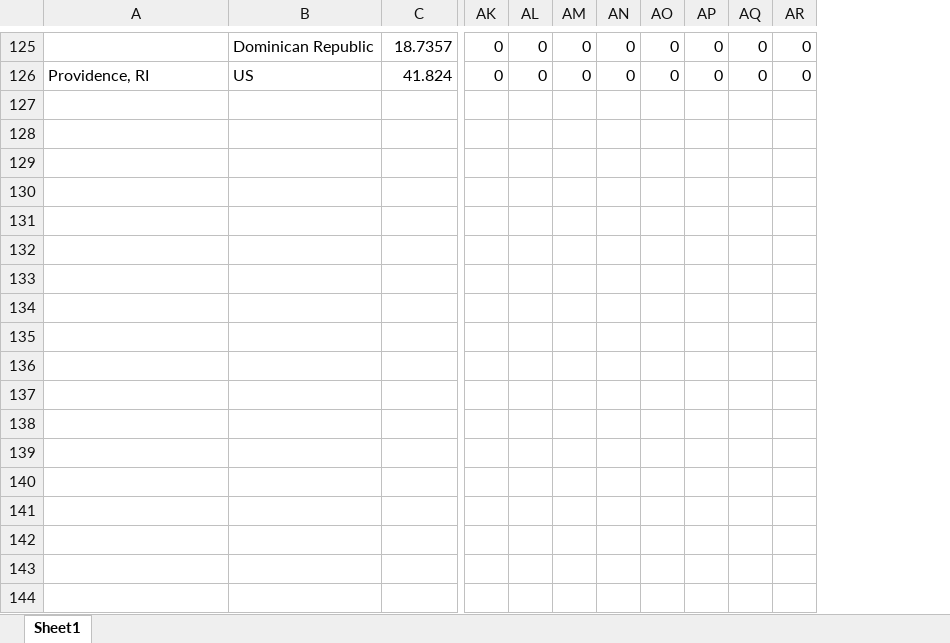
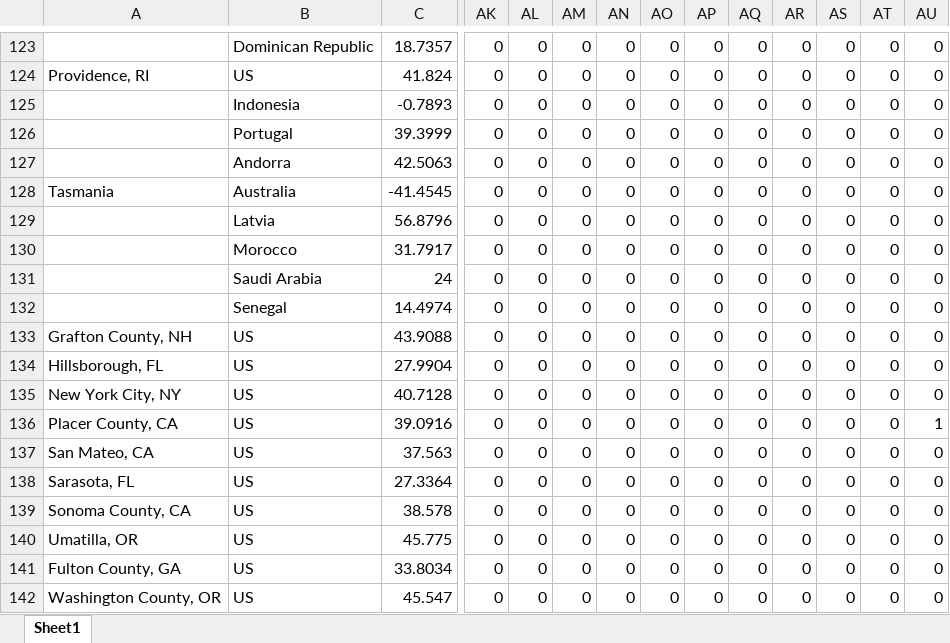
Before and after one commit to msarnacki/coronavirus-2019-nCoV, an Excel workbook: COVID19-Deaths.xlsx, sheet Sheet1, drawn as a sheet; only a part is shown, gaps mark what is left out; values as stored, in another font and other column widths than the file's, no borders; rows hold the shown columns only; the diff covers the shown part only; the diff names each change by its address in the sheet, - before the commit and + after, or states it on an @@ line.

```diff
--- a/COVID19-Deaths.xlsx (sheet Sheet1)
+++ b/COVID19-Deaths.xlsx (sheet Sheet1)
+column AS, rows 123-124: 0 | 0
+column AT, rows 123-124: 0 | 0
+column AU, rows 123-124: 0 | 0
+row 125:  | Indonesia | -0.7893 | 0 | 0 | 0 | 0 | 0 | 0 | 0 | 0 | 0 | 0 | 0
+row 126:  | Portugal | 39.3999 | 0 | 0 | 0 | 0 | 0 | 0 | 0 | 0 | 0 | 0 | 0
+row 127:  | Andorra | 42.5063 | 0 | 0 | 0 | 0 | 0 | 0 | 0 | 0 | 0 | 0 | 0
+row 128: Tasmania | Australia | -41.4545 | 0 | 0 | 0 | 0 | 0 | 0 | 0 | 0 | 0 | 0 | 0
+row 129:  | Latvia | 56.8796 | 0 | 0 | 0 | 0 | 0 | 0 | 0 | 0 | 0 | 0 | 0
+row 130:  | Morocco | 31.7917 | 0 | 0 | 0 | 0 | 0 | 0 | 0 | 0 | 0 | 0 | 0
+row 131:  | Saudi Arabia | 24 | 0 | 0 | 0 | 0 | 0 | 0 | 0 | 0 | 0 | 0 | 0
+row 132:  | Senegal | 14.4974 | 0 | 0 | 0 | 0 | 0 | 0 | 0 | 0 | 0 | 0 | 0
+row 133: Grafton County, NH | US | 43.9088 | 0 | 0 | 0 | 0 | 0 | 0 | 0 | 0 | 0 | 0 | 0
+row 134: Hillsborough, FL | US | 27.9904 | 0 | 0 | 0 | 0 | 0 | 0 | 0 | 0 | 0 | 0 | 0
+row 135: New York City, NY | US | 40.7128 | 0 | 0 | 0 | 0 | 0 | 0 | 0 | 0 | 0 | 0 | 0
+row 136: Placer County, CA | US | 39.0916 | 0 | 0 | 0 | 0 | 0 | 0 | 0 | 0 | 0 | 0 | 1
+row 137: San Mateo, CA | US | 37.563 | 0 | 0 | 0 | 0 | 0 | 0 | 0 | 0 | 0 | 0 | 0
+row 138: Sarasota, FL | US | 27.3364 | 0 | 0 | 0 | 0 | 0 | 0 | 0 | 0 | 0 | 0 | 0
+row 139: Sonoma County, CA | US | 38.578 | 0 | 0 | 0 | 0 | 0 | 0 | 0 | 0 | 0 | 0 | 0
+row 140: Umatilla, OR | US | 45.775 | 0 | 0 | 0 | 0 | 0 | 0 | 0 | 0 | 0 | 0 | 0
+row 141: Fulton County, GA | US | 33.8034 | 0 | 0 | 0 | 0 | 0 | 0 | 0 | 0 | 0 | 0 | 0
+row 142: Washington County, OR | US | 45.547 | 0 | 0 | 0 | 0 | 0 | 0 | 0 | 0 | 0 | 0 | 0
```
Also changed, not shown: 19 added rows, 2 removed rows and 3 edited cells elsewhere in this sheet, COVID19-Confirmed.xlsx, COVID19-Recovered.xlsx, 8 other files.
